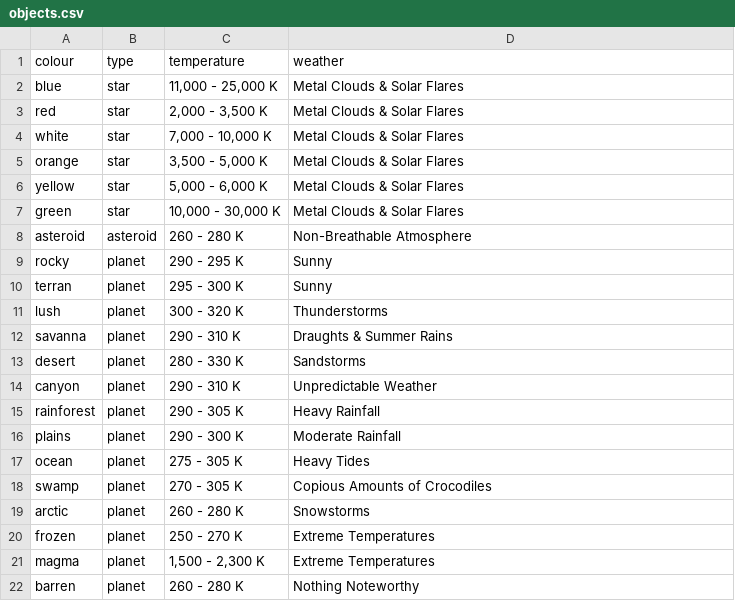
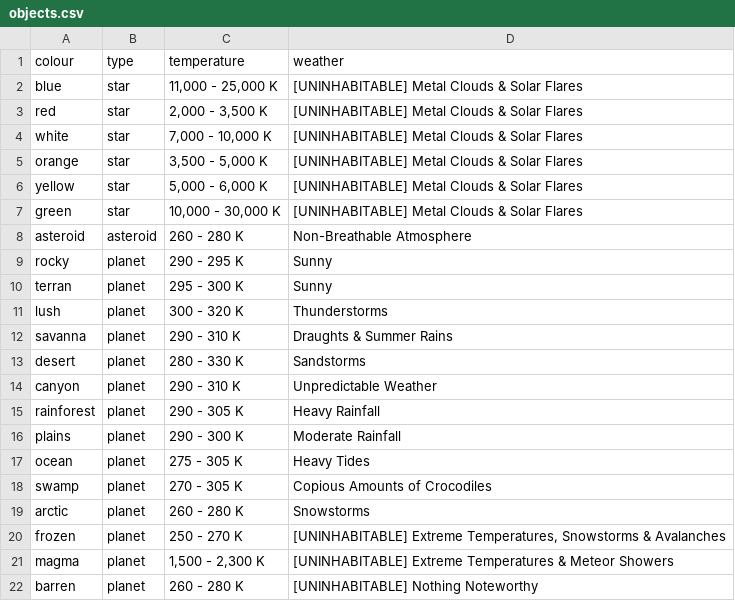
Before and after one commit to ditastaszewski/SciFiUI, a CSV file: java/data/objects.csv, drawn as a sheet.

```diff
--- a/java/data/objects.csv
+++ b/java/data/objects.csv
@@ -1,8 +1,8 @@
 colour,type,temperature,weather
-blue,star,"11,000 - 25,000 K",Metal Clouds & Solar Flares
-red,star,"2,000 - 3,500 K",Metal Clouds & Solar Flares
-white,star,"7,000 - 10,000 K",Metal Clouds & Solar Flares
-orange,star,"3,500 - 5,000 K",Metal Clouds & Solar Flares
-yellow,star,"5,000 - 6,000 K",Metal Clouds & Solar Flares
-green,star,"10,000 - 30,000 K",Metal Clouds & Solar Flares
+blue,star,"11,000 - 25,000 K",[UNINHABITABLE] Metal Clouds & Solar Flares
+red,star,"2,000 - 3,500 K",[UNINHABITABLE] Metal Clouds & Solar Flares
+white,star,"7,000 - 10,000 K",[UNINHABITABLE] Metal Clouds & Solar Flares
+orange,star,"3,500 - 5,000 K",[UNINHABITABLE] Metal Clouds & Solar Flares
+yellow,star,"5,000 - 6,000 K",[UNINHABITABLE] Metal Clouds & Solar Flares
+green,star,"10,000 - 30,000 K",[UNINHABITABLE] Metal Clouds & Solar Flares
 asteroid,asteroid,260 - 280 K,Non-Breathable Atmosphere
@@ -19,4 +19,4 @@ swamp,planet,270 - 305 K,Copious Amounts of Crocodiles
 arctic,planet,260 - 280 K,Snowstorms
-frozen,planet,250 - 270 K,Extreme Temperatures
-magma,planet,"1,500 - 2,300 K",Extreme Temperatures
-barren,planet,260 - 280 K,Nothing Noteworthy
+frozen,planet,250 - 270 K,"[UNINHABITABLE] Extreme Temperatures, Snowstorms & Avalanches"
+magma,planet,"1,500 - 2,300 K",[UNINHABITABLE] Extreme Temperatures & Meteor Showers
+barren,planet,260 - 280 K,[UNINHABITABLE] Nothing Noteworthy
```
Also changed, not shown: 2 other files.
